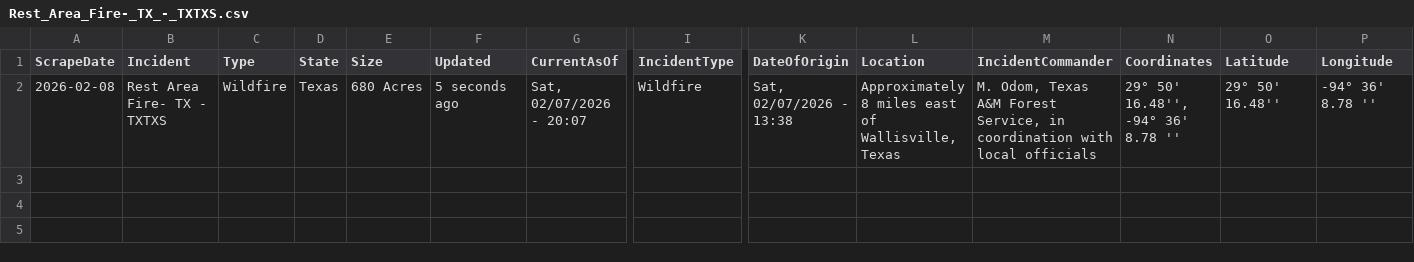
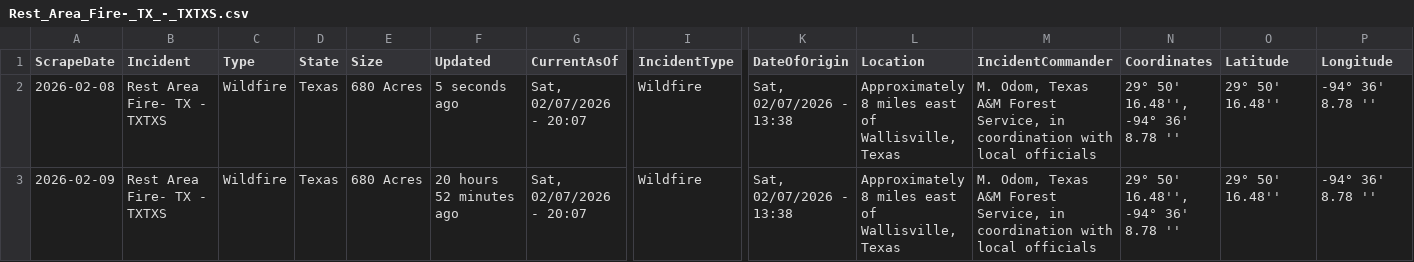
Before and after one commit to mandarc64/inciweb-wildfire-data, a CSV file: inciweb_data/Rest_Area_Fire-_TX_-_TXTXS.csv, drawn as a sheet; only a part is shown, gaps mark what is left out; rows hold the shown columns only; the diff names each change by its address in the sheet, - before the commit and + after, or states it on an @@ line.

```diff
--- a/inciweb_data/Rest_Area_Fire-_TX_-_TXTXS.csv
+++ b/inciweb_data/Rest_Area_Fire-_TX_-_TXTXS.csv
+row 3: 2026-02-09 | Rest Area Fire- TX - TXTXS | Wildfire | Texas | 680 Acres | 20 hours 52 minutes ago | Sat, 02/07/2026 - 20:07 | Wildfire | Sat, 02/07/2026 - 13:38 | Approximately 8 miles east of Wallisville, Texas | M. Odom, Texas A&M Forest Service, in coordination with local officials | 29° 50' 16.48'', -94° 36' 8.78 '' | 29° 50' 16.48'' | -94° 36' 8.78 ''
```
Also changed, not shown: inciweb_data/Greer_Fire_-_AZA2S.csv, inciweb_data/Havasu_Fire_-_AZHVR.csv, 7 other files.
